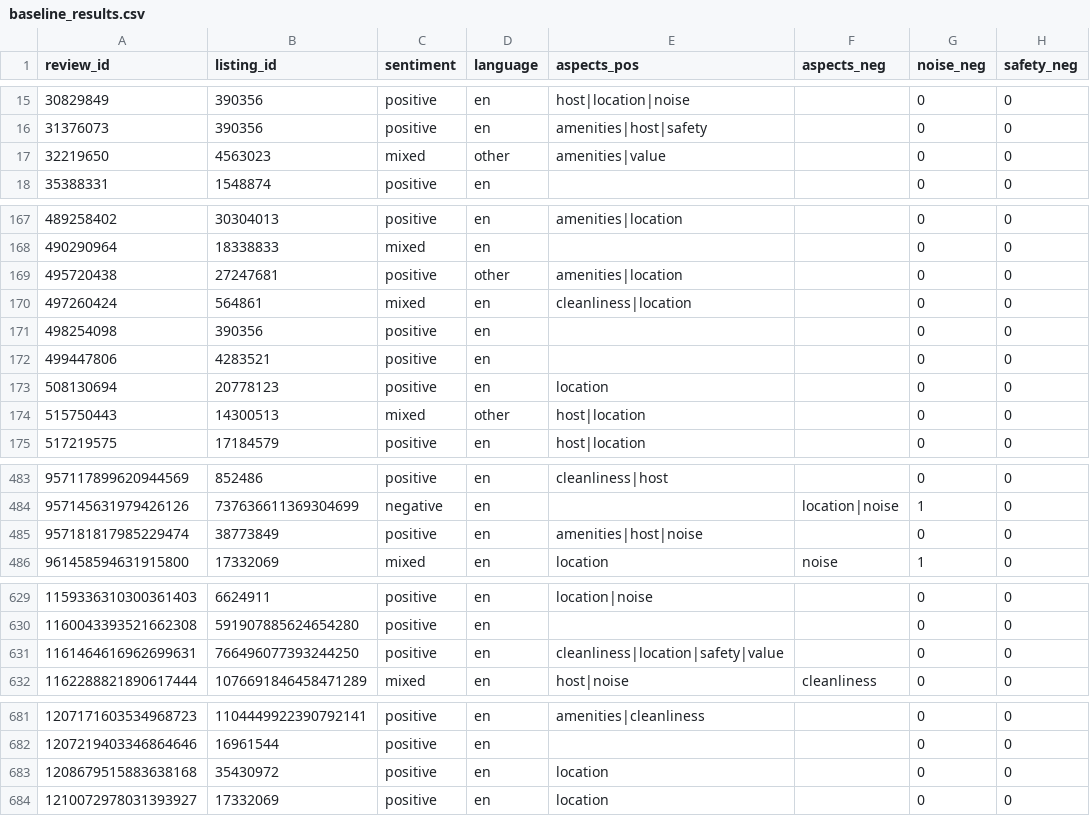
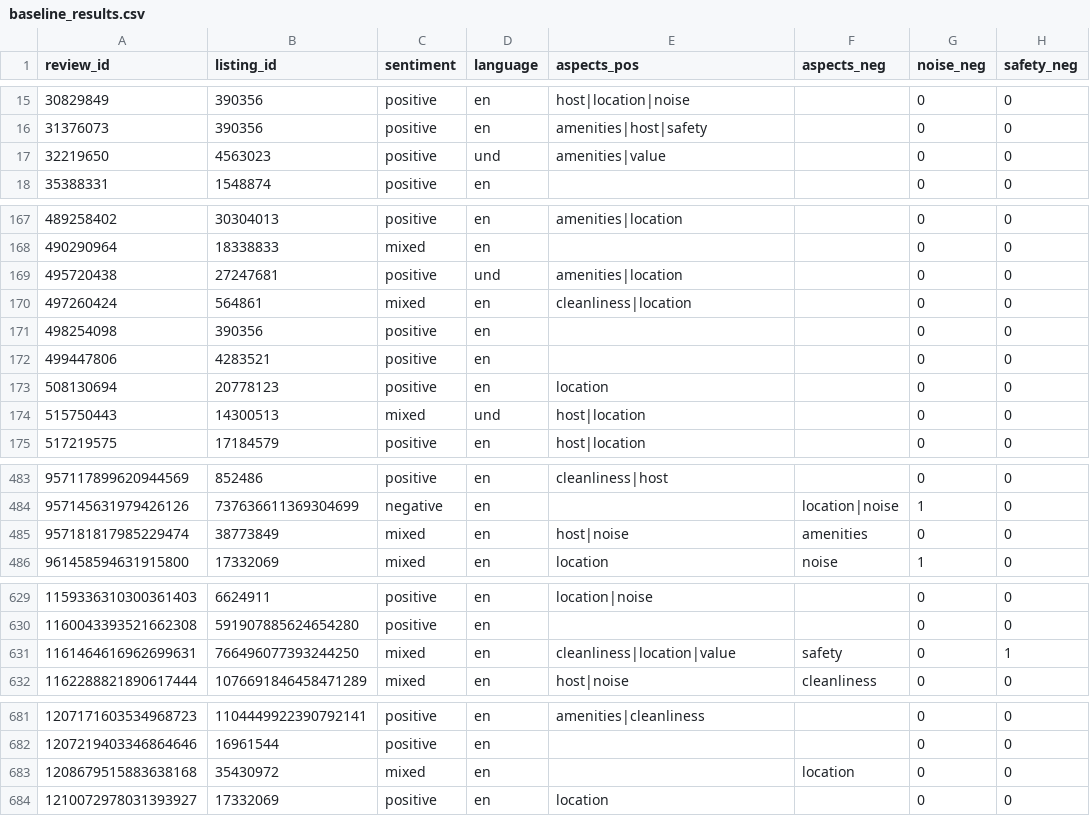
Before and after one commit to 25023071-TranQuangViet/2627-LTXLDL-Airbnb-Nhom12, a CSV file: data/processed/baseline_results.csv, drawn as a sheet; only a part is shown, gaps mark what is left out; the diff covers the shown part only; the diff names each change by its address in the sheet, - before the commit and + after, or states it on an @@ line.

Commit message:
und

```diff
--- a/data/processed/baseline_results.csv
+++ b/data/processed/baseline_results.csv
-C17 (sentiment): mixed
+C17 (sentiment): positive
-D17 (language): other
+D17 (language): und
-D169 (language): other
+D169 (language): und
-D174 (language): other
+D174 (language): und
-C485 (sentiment): positive
+C485 (sentiment): mixed
-E485 (aspects_pos): amenities|host|noise
+E485 (aspects_pos): host|noise
-F485 (aspects_neg): (empty)
+F485 (aspects_neg): amenities
-C631 (sentiment): positive
+C631 (sentiment): mixed
-E631 (aspects_pos): cleanliness|location|safety|value
+E631 (aspects_pos): cleanliness|location|value
-F631 (aspects_neg): (empty)
+F631 (aspects_neg): safety
-H631 (safety_neg): 0
+H631 (safety_neg): 1
-C683 (sentiment): positive
+C683 (sentiment): mixed
-E683 (aspects_pos): location
+E683 (aspects_pos): (empty)
-F683 (aspects_neg): (empty)
+F683 (aspects_neg): location
```
Also changed, not shown: 9 edited cells elsewhere in this file.
